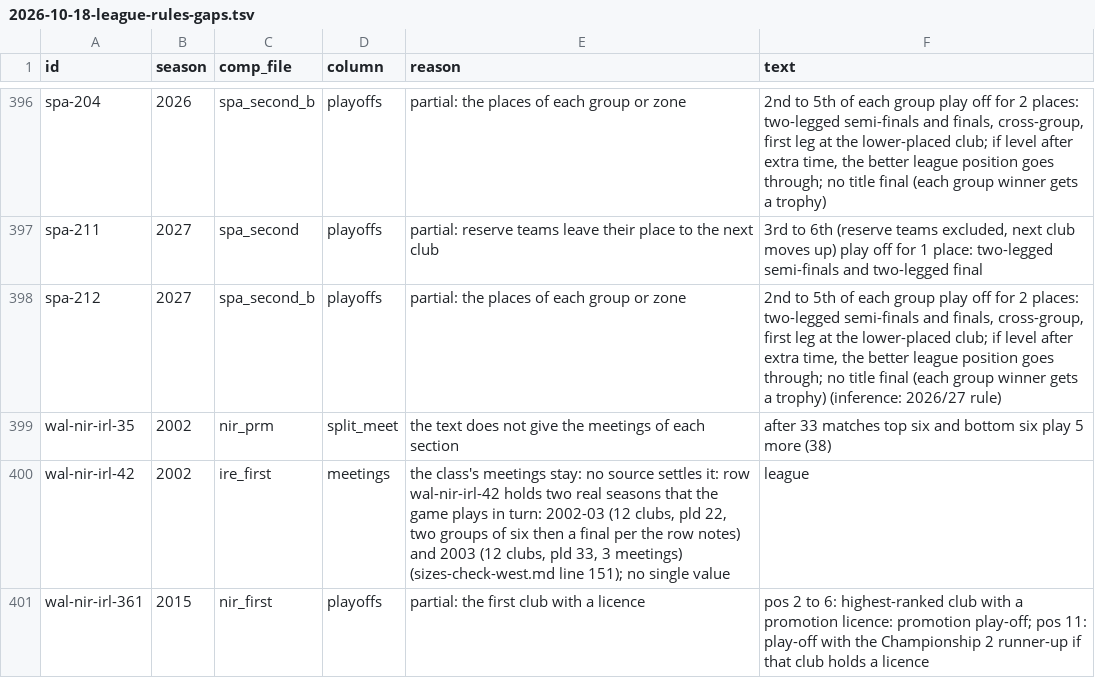
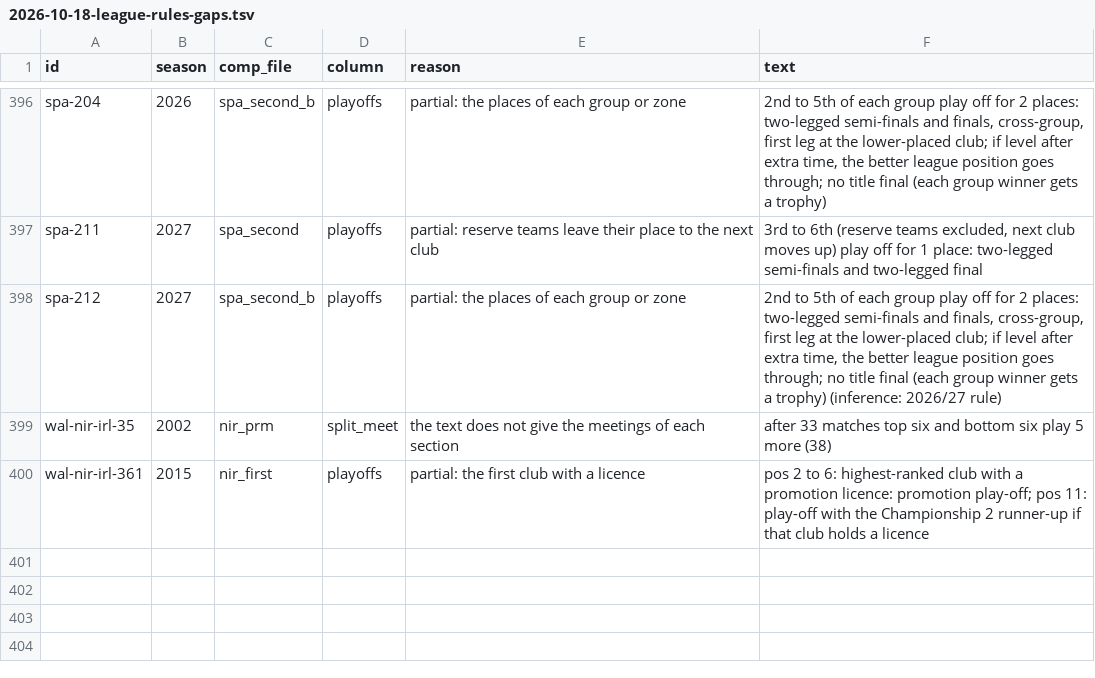
Before and after one commit to maxevans60/cm0102-bosman-edition, a TSV file: docs/research/2026-10-18-league-rules-gaps.tsv, drawn as a sheet; only a part is shown, gaps mark what is left out; the diff names each change by its address in the sheet, - before the commit and + after, or states it on an @@ line.

```diff
--- a/docs/research/2026-10-18-league-rules-gaps.tsv
+++ b/docs/research/2026-10-18-league-rules-gaps.tsv
-row 400: wal-nir-irl-42 | 2002 | ire_first | meetings | the class's meetings stay: no source settles it: row wal-nir-irl-42 holds two real seasons that the game plays in turn: 2002-03 (12 clubs, pld 22, two groups of six then a final per the row notes) and 2003 (12 clubs, pld 33, 3 meetings) (sizes-check-west.md line 151); no single value | league
```
Also changed, not shown: docs/research/2026-10-18-league-rules-encoded.tsv, docs/research/2026-11-13-league-meetings.tsv, 4 other files.
